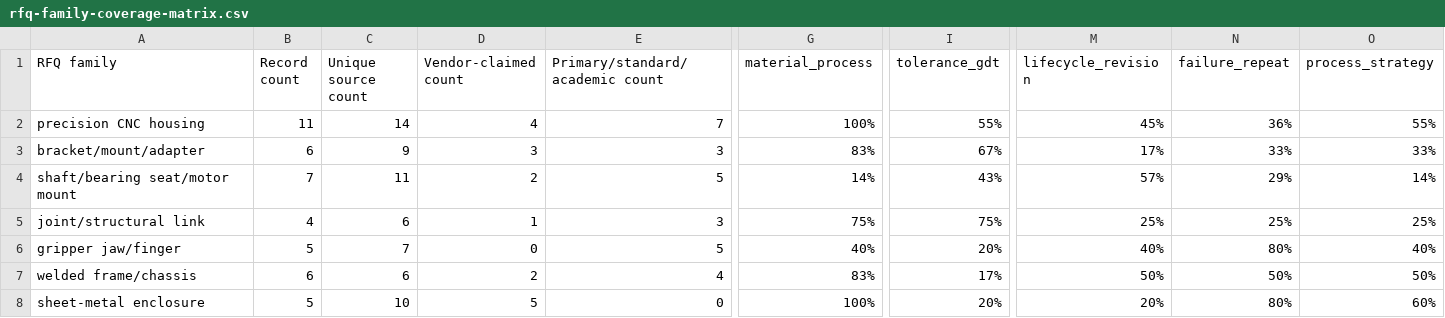
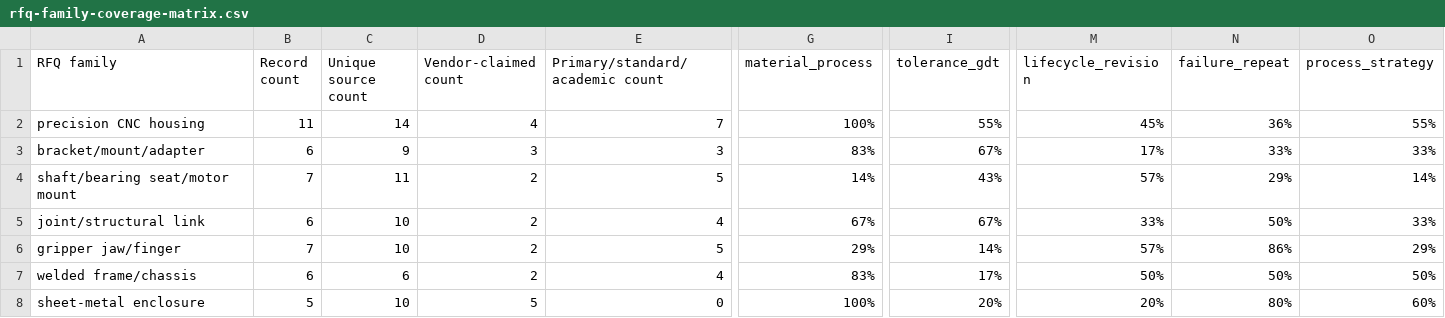
Before and after one commit to thong021196/manufacturing-os, a CSV file: docs/research/robotics-rfq-family-expansion/rfq-family-coverage-matrix.csv, drawn as a sheet; only a part is shown, gaps mark what is left out; the diff covers the shown part only; the diff names each change by its address in the sheet, - before the commit and + after, or states it on an @@ line.

```diff
--- a/docs/research/robotics-rfq-family-expansion/rfq-family-coverage-matrix.csv
+++ b/docs/research/robotics-rfq-family-expansion/rfq-family-coverage-matrix.csv
-B5 (Record count): 4
+B5 (Record count): 6
-C5 (Unique source count): 6
+C5 (Unique source count): 10
-D5 (Vendor-claimed count): 1
+D5 (Vendor-claimed count): 2
-E5 (Primary/standard/academic count): 3
+E5 (Primary/standard/academic count): 4
-G5 (material_process): 75%
+G5 (material_process): 67%
-I5 (tolerance_gdt): 75%
+I5 (tolerance_gdt): 67%
-M5 (lifecycle_revision): 25%
+M5 (lifecycle_revision): 33%
-N5 (failure_repeat): 25%
+N5 (failure_repeat): 50%
-O5 (process_strategy): 25%
+O5 (process_strategy): 33%
-B6 (Record count): 5
+B6 (Record count): 7
-C6 (Unique source count): 7
+C6 (Unique source count): 10
-D6 (Vendor-claimed count): 0
+D6 (Vendor-claimed count): 2
-G6 (material_process): 40%
+G6 (material_process): 29%
-I6 (tolerance_gdt): 20%
+I6 (tolerance_gdt): 14%
-M6 (lifecycle_revision): 40%
+M6 (lifecycle_revision): 57%
-N6 (failure_repeat): 80%
+N6 (failure_repeat): 86%
-O6 (process_strategy): 40%
+O6 (process_strategy): 29%
```
Also changed, not shown: 27 edited cells elsewhere in this file, docs/research/robotics-rfq-family-expansion/gripper-jaw-finger.csv, docs/research/robotics-rfq-family-expansion/jig-fixture-eoat.csv, 4 other files.
